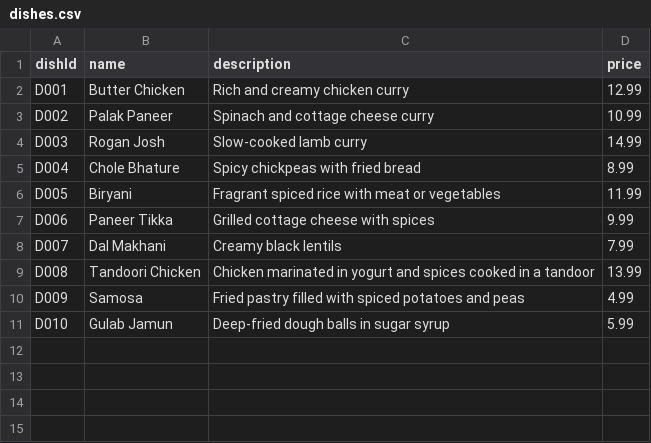
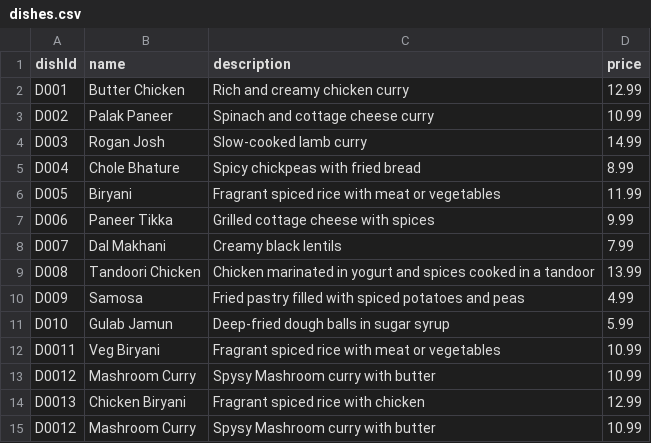
Before and after one commit to rajagopalreddy-tm/foodie-cli-java-app, a CSV file: data/dishes.csv, drawn as a sheet; the diff names each change by its address in the sheet, - before the commit and + after, or states it on an @@ line.

```diff
--- a/data/dishes.csv
+++ b/data/dishes.csv
+row 12: D0011 | Veg Biryani | Fragrant spiced rice with meat or vegetables | 10.99
+row 13: D0012 | Mashroom Curry | Spysy Mashroom curry with butter | 10.99
+row 14: D0013 | Chicken Biryani | Fragrant spiced rice with chicken | 12.99
+row 15: D0012 | Mashroom Curry | Spysy Mashroom curry with butter | 10.99
```
Also changed, not shown: 12 other files.
